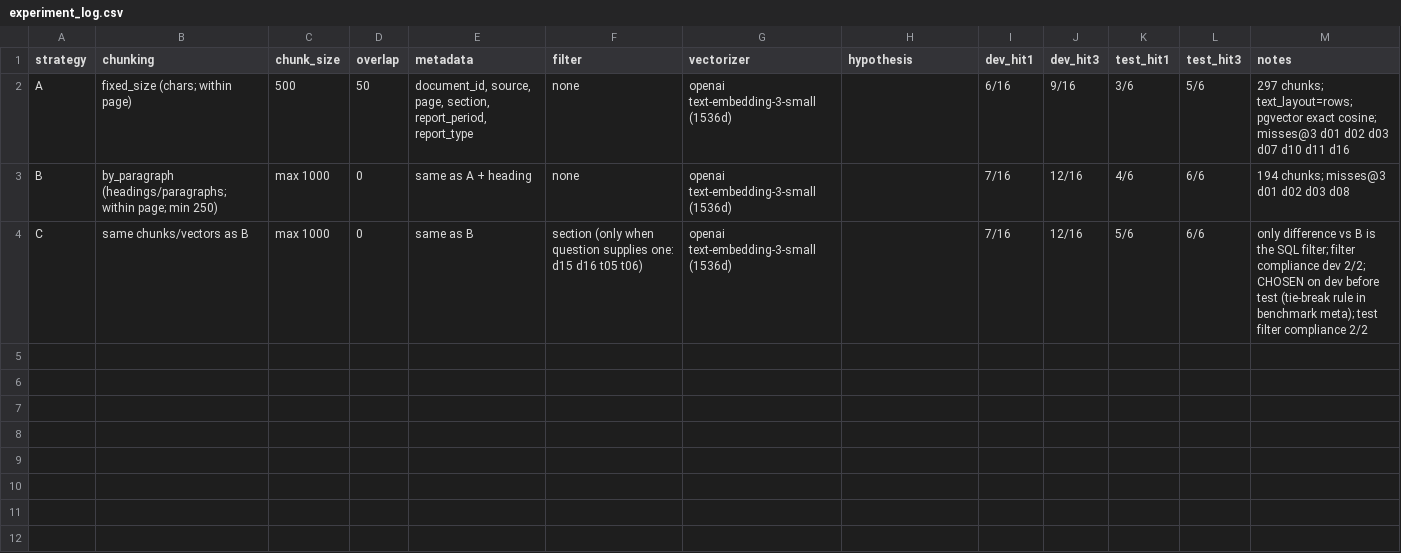
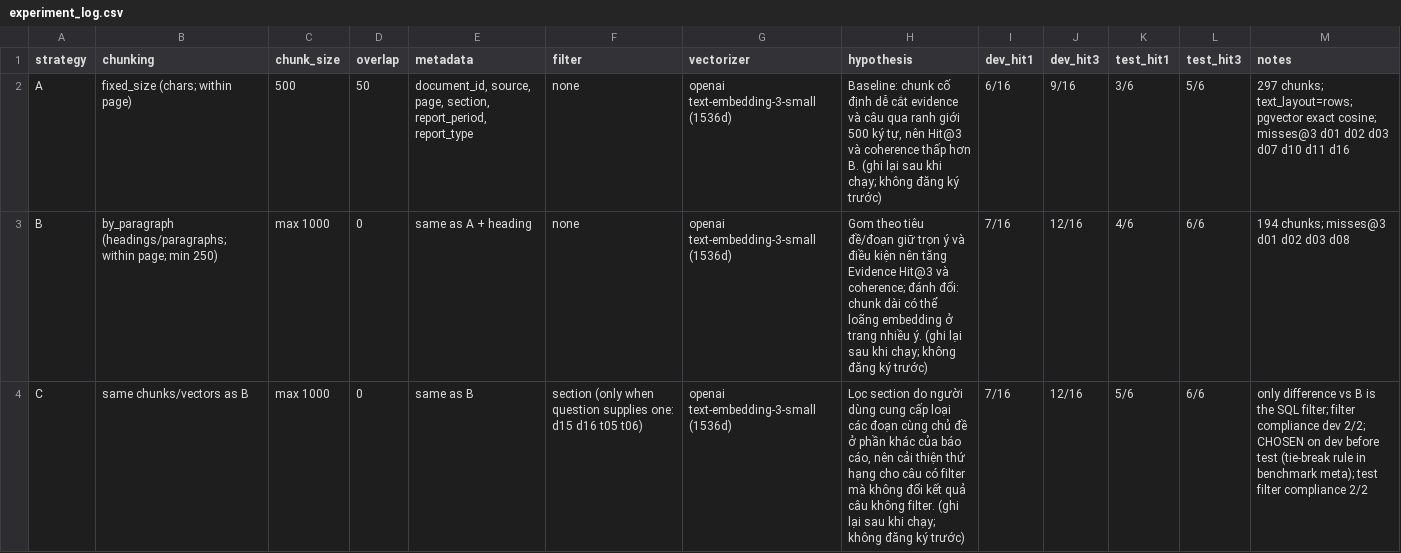
Before and after one commit to tuancdk/K5-L3B-DAY06-LeAnhTuan-2A202603792-DataIngestion, a CSV file: artifacts/experiment_log.csv, drawn as a sheet.

```diff
--- a/artifacts/experiment_log.csv
+++ b/artifacts/experiment_log.csv
@@ -1,4 +1,4 @@
 strategy,chunking,chunk_size,overlap,metadata,filter,vectorizer,hypothesis,dev_hit1,dev_hit3,test_hit1,test_hit3,notes
-A,fixed_size (chars; within page),500,50,"document_id, source, page, section, report_period, report_type",none,openai text-embedding-3-small (1536d),,6/16,9/16,3/6,5/6,297 chunks; text_layout=rows; pgvector exact cosine; misses@3 d01 d02 d03 d07 d10 d11 d16
-B,by_paragraph (headings/paragraphs; within page; min 250),max 1000,0,same as A + heading,none,openai text-embedding-3-small (1536d),,7/16,12/16,4/6,6/6,194 chunks; misses@3 d01 d02 d03 d08
-C,same chunks/vectors as B,max 1000,0,same as B,section (only when question supplies one: d15 d16 t05 t06),openai text-embedding-3-small (1536d),,7/16,12/16,5/6,6/6,only difference vs B is the SQL filter; filter compliance dev 2/2; CHOSEN on dev before test (tie-break rule in benchmark meta); test filter compliance 2/2
+A,fixed_size (chars; within page),500,50,"document_id, source, page, section, report_period, report_type",none,openai text-embedding-3-small (1536d),"Baseline: chunk cố định dễ cắt evidence và câu qua ranh giới 500 ký tự, nên Hit@3 và coherence thấp hơn B. (ghi lại sau khi chạy; không đăng ký trước)",6/16,9/16,3/6,5/6,297 chunks; text_layout=rows; pgvector exact cosine; misses@3 d01 d02 d03 d07 d10 d11 d16
+B,by_paragraph (headings/paragraphs; within page; min 250),max 1000,0,same as A + heading,none,openai text-embedding-3-small (1536d),Gom theo tiêu đề/đoạn giữ trọn ý và điều kiện nên tăng Evidence Hit@3 và coherence; đánh đổi: chunk dài có thể loãng embedding ở trang nhiều ý. (ghi lại sau khi chạy; không đăng ký trước),7/16,12/16,4/6,6/6,194 chunks; misses@3 d01 d02 d03 d08
+C,same chunks/vectors as B,max 1000,0,same as B,section (only when question supplies one: d15 d16 t05 t06),openai text-embedding-3-small (1536d),"Lọc section do người dùng cung cấp loại các đoạn cùng chủ đề ở phần khác của báo cáo, nên cải thiện thứ hạng cho câu có filter mà không đổi kết quả câu không filter. (ghi lại sau khi chạy; không đăng ký trước)",7/16,12/16,5/6,6/6,only difference vs B is the SQL filter; filter compliance dev 2/2; CHOSEN on dev before test (tie-break rule in benchmark meta); test filter compliance 2/2
```
Also changed, not shown: 4 other files.
